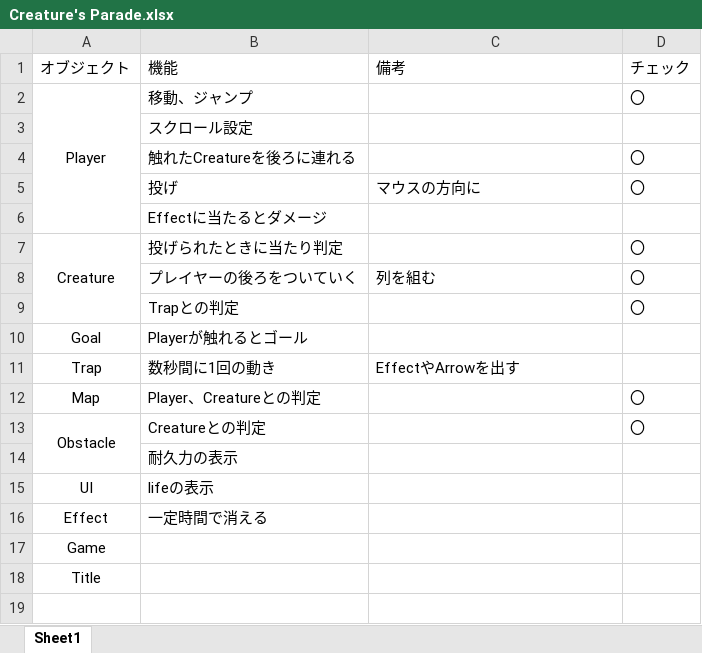
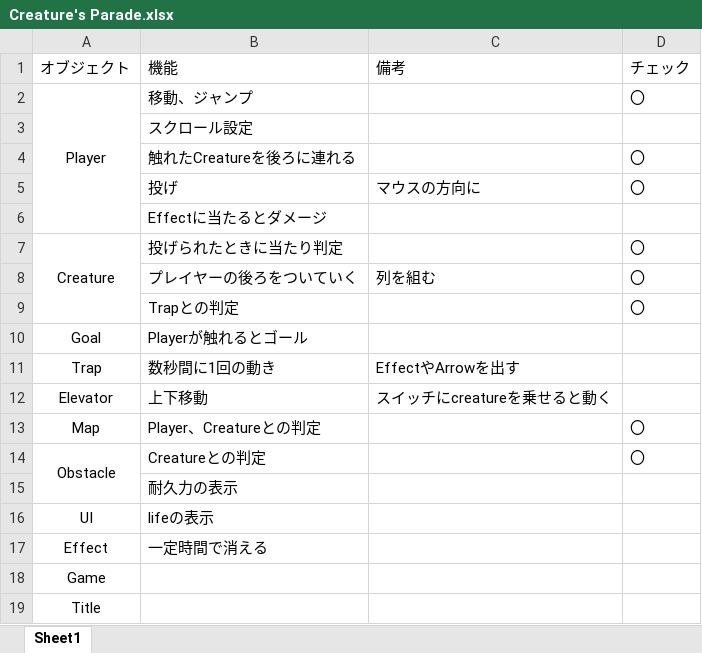
Before and after one commit to kyosuke6722/Creature-s-Parade, an Excel workbook: Creature's Parade.xlsx, sheet Sheet1, drawn as a sheet; values as stored, in another font and other column widths than the file's, no borders; the diff names each change by its address in the sheet, - before the commit and + after, or states it on an @@ line.

```diff
--- a/Creature's Parade.xlsx (sheet Sheet1)
+++ b/Creature's Parade.xlsx (sheet Sheet1)
+row 12: Elevator | 上下移動 | スイッチにcreatureを乗せると動く
```
Also changed, not shown: 29 other files.
